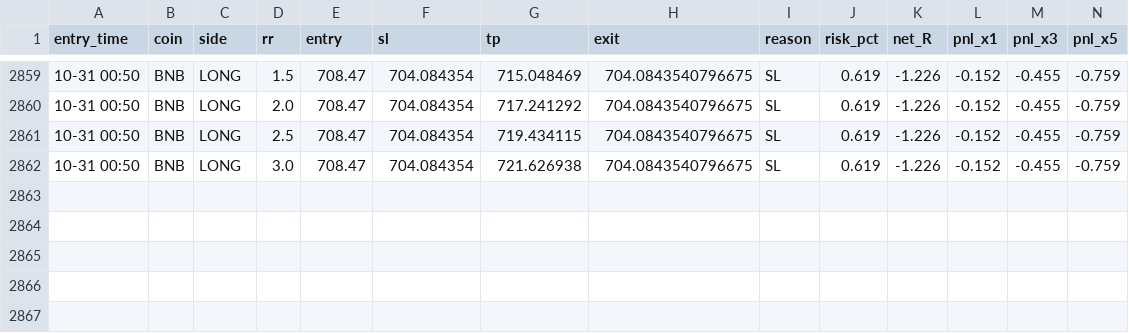
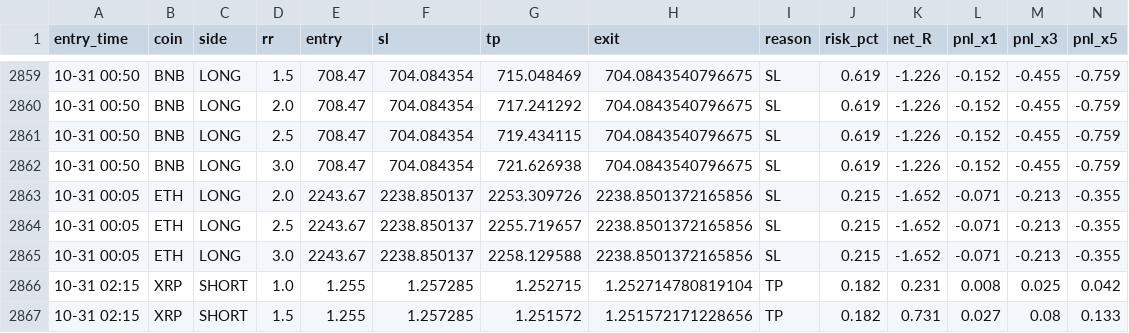
Before and after one commit to Ehsan2893/mabot.py, a CSV file: ma_fwd_trades.csv, drawn as a sheet; only a part is shown, gaps mark what is left out; rows hold the shown columns only; the diff names each change by its address in the sheet, - before the commit and + after, or states it on an @@ line.

```diff
--- a/ma_fwd_trades.csv
+++ b/ma_fwd_trades.csv
+row 2863: 10-31 00:05 | ETH | LONG | 2.0 | 2243.67 | 2238.850137 | 2253.309726 | 2238.8501372165856 | SL | 0.215 | -1.652 | -0.071 | -0.213 | -0.355
+row 2864: 10-31 00:05 | ETH | LONG | 2.5 | 2243.67 | 2238.850137 | 2255.719657 | 2238.8501372165856 | SL | 0.215 | -1.652 | -0.071 | -0.213 | -0.355
+row 2865: 10-31 00:05 | ETH | LONG | 3.0 | 2243.67 | 2238.850137 | 2258.129588 | 2238.8501372165856 | SL | 0.215 | -1.652 | -0.071 | -0.213 | -0.355
+row 2866: 10-31 02:15 | XRP | SHORT | 1.0 | 1.255 | 1.257285 | 1.252715 | 1.252714780819104 | TP | 0.182 | 0.231 | 0.008 | 0.025 | 0.042
+row 2867: 10-31 02:15 | XRP | SHORT | 1.5 | 1.255 | 1.257285 | 1.251572 | 1.251572171228656 | TP | 0.182 | 0.731 | 0.027 | 0.08 | 0.133
```
Also changed, not shown: 1 other file.
